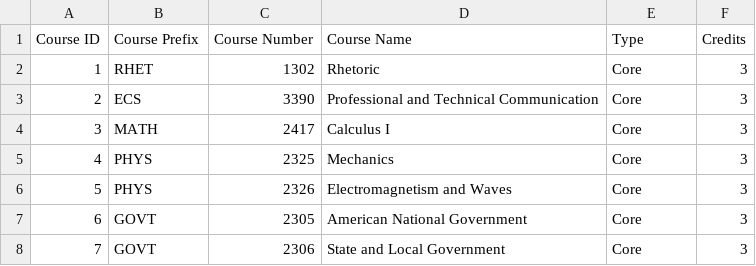
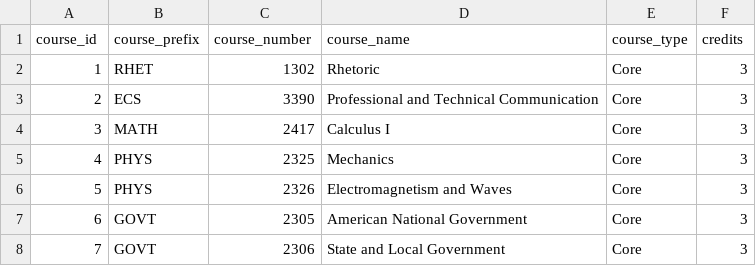
Before and after one commit to ibadamomin/UTD-Degree-Planner, a CSV file: data/computerscience_courses.csv, drawn as a sheet; only a part is shown.

Commit message:
added computer science courses

```diff
--- a/data/computerscience_courses.csv
+++ b/data/computerscience_courses.csv
@@ -1,2 +1,2 @@
-Course ID,Course Prefix,Course Number,Course Name,Type,Credits
+course_id,course_prefix,course_number,course_name,course_type,credits
 1,RHET,1302,Rhetoric,Core,3
```
